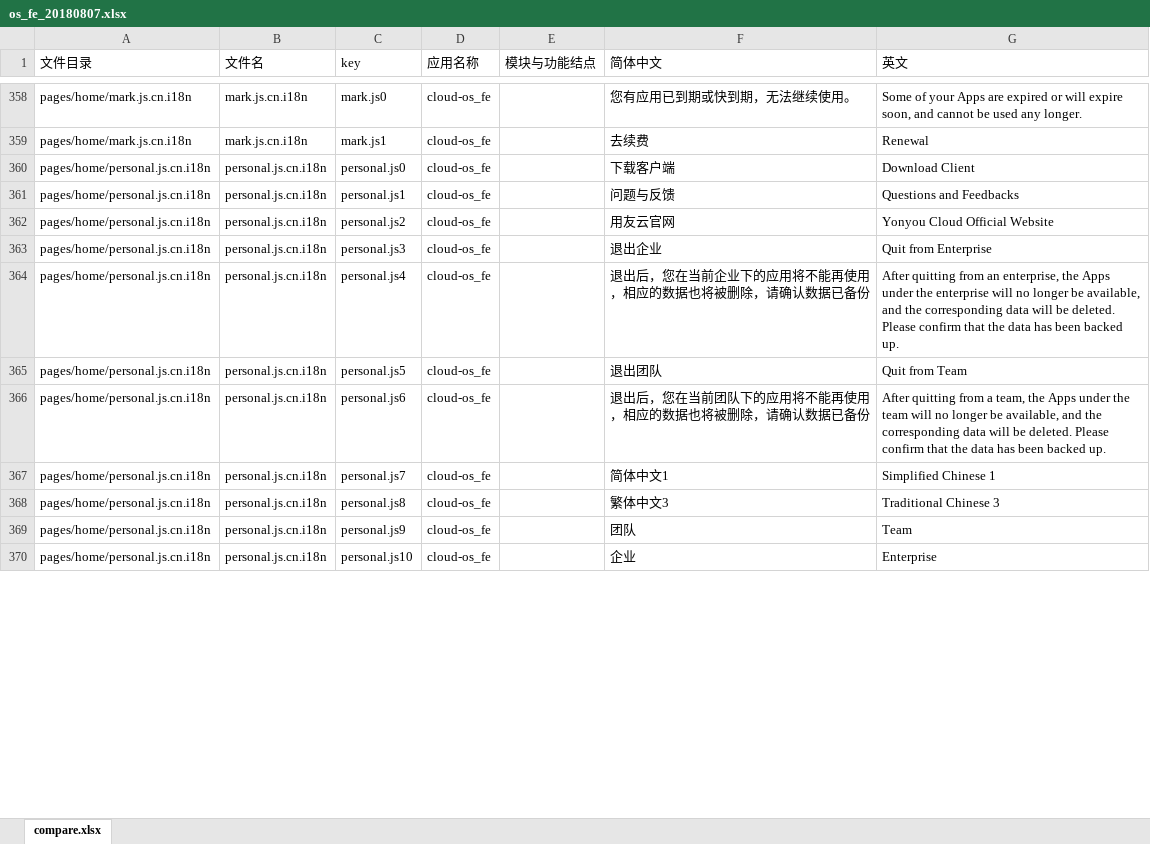
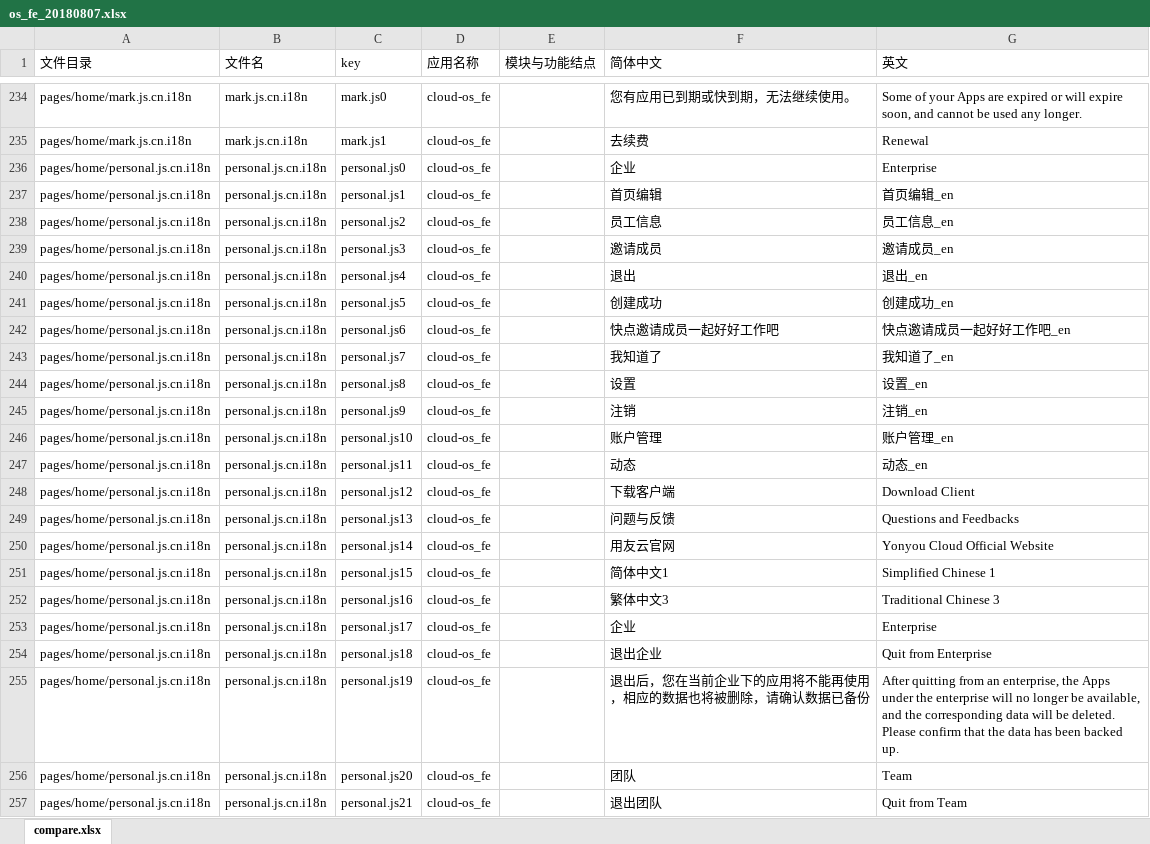
Before and after one commit to gitshuang/workbench, an Excel workbook: os_fe_20180807.xlsx, sheet compare.xlsx, drawn as a sheet; only a part is shown, gaps mark what is left out; values as stored, in another font and other column widths than the file's, no borders; addresses are those after the commit; the diff covers the shown part only; the diff names each change by its address in the sheet, - before the commit and + after, or states it on an @@ line.

```diff
--- a/os_fe_20180807.xlsx (sheet compare.xlsx)
+++ b/os_fe_20180807.xlsx (sheet compare.xlsx)
-F236 (简体中文): 下载客户端
+F236 (简体中文): 企业
-G236 (英文): Download Client
+G236 (英文): Enterprise
-F237 (简体中文): 问题与反馈
+F237 (简体中文): 首页编辑
-G237 (英文): Questions and Feedbacks
+G237 (英文): 首页编辑_en
-F238 (简体中文): 用友云官网
+F238 (简体中文): 员工信息
-G238 (英文): Yonyou Cloud Official Website
+G238 (英文): 员工信息_en
-F239 (简体中文): 退出企业
+F239 (简体中文): 邀请成员
-G239 (英文): Quit from Enterprise
+G239 (英文): 邀请成员_en
-F240 (简体中文): 退出后，您在当前企业下的应用将不能再使用，相应的数据也将被删除，请确认数据已备份
+F240 (简体中文): 退出
-G240 (英文): After quitting from an enterprise, the Apps under the enterprise will no longer be available, and the corresponding data will be deleted. Please confirm that the data has been backed up.
+G240 (英文): 退出_en
-F241 (简体中文): 退出团队
+F241 (简体中文): 创建成功
-G241 (英文): Quit from Team
+G241 (英文): 创建成功_en
-F242 (简体中文): 退出后，您在当前团队下的应用将不能再使用，相应的数据也将被删除，请确认数据已备份
+F242 (简体中文): 快点邀请成员一起好好工作吧
-G242 (英文): After quitting from a team, the Apps under the team will no longer be available, and the corresponding data will be deleted. Please confirm that the data has been backed up.
+G242 (英文): 快点邀请成员一起好好工作吧_en
+row 243: pages/home/personal.js.cn.i18n | personal.js.cn.i18n | personal.js7 | cloud-os_fe |  | 我知道了 | 我知道了_en
+row 244: pages/home/personal.js.cn.i18n | personal.js.cn.i18n | personal.js8 | cloud-os_fe |  | 设置 | 设置_en
+row 245: pages/home/personal.js.cn.i18n | personal.js.cn.i18n | personal.js9 | cloud-os_fe |  | 注销 | 注销_en
+row 246: pages/home/personal.js.cn.i18n | personal.js.cn.i18n | personal.js10 | cloud-os_fe |  | 账户管理 | 账户管理_en
+row 247: pages/home/personal.js.cn.i18n | personal.js.cn.i18n | personal.js11 | cloud-os_fe |  | 动态 | 动态_en
+row 248: pages/home/personal.js.cn.i18n | personal.js.cn.i18n | personal.js12 | cloud-os_fe |  | 下载客户端 | Download Client
+row 249: pages/home/personal.js.cn.i18n | personal.js.cn.i18n | personal.js13 | cloud-os_fe |  | 问题与反馈 | Questions and Feedbacks
+row 250: pages/home/personal.js.cn.i18n | personal.js.cn.i18n | personal.js14 | cloud-os_fe |  | 用友云官网 | Yonyou Cloud Official Website
-C251 (key): personal.js7
+C251 (key): personal.js15
-C252 (key): personal.js8
+C252 (key): personal.js16
+row 253: pages/home/personal.js.cn.i18n | personal.js.cn.i18n | personal.js17 | cloud-os_fe |  | 企业 | Enterprise
+row 254: pages/home/personal.js.cn.i18n | personal.js.cn.i18n | personal.js18 | cloud-os_fe |  | 退出企业 | Quit from Enterprise
+row 255: pages/home/personal.js.cn.i18n | personal.js.cn.i18n | personal.js19 | cloud-os_fe |  | 退出后，您在当前企业下的应用将不能再使用，相应的数据也将被删除，请确认数据已备份 | After quitting from an enterprise, the Apps under the enterprise will no longer be available, and the corresponding data will be deleted. Please confirm that the data has been backed up.
-C256 (key): personal.js9
+C256 (key): personal.js20
-C257 (key): personal.js10
+C257 (key): personal.js21
-F257 (简体中文): 企业
+F257 (简体中文): 退出团队
-G257 (英文): Enterprise
+G257 (英文): Quit from Team
```
Also changed, not shown: 45 added rows, 4 removed rows, 215 moved rows and 9 edited cells elsewhere in this sheet, 30 other files.
